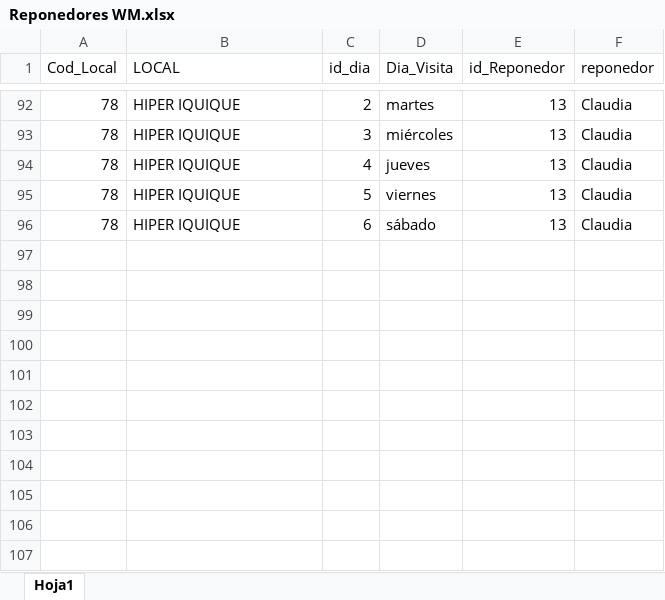
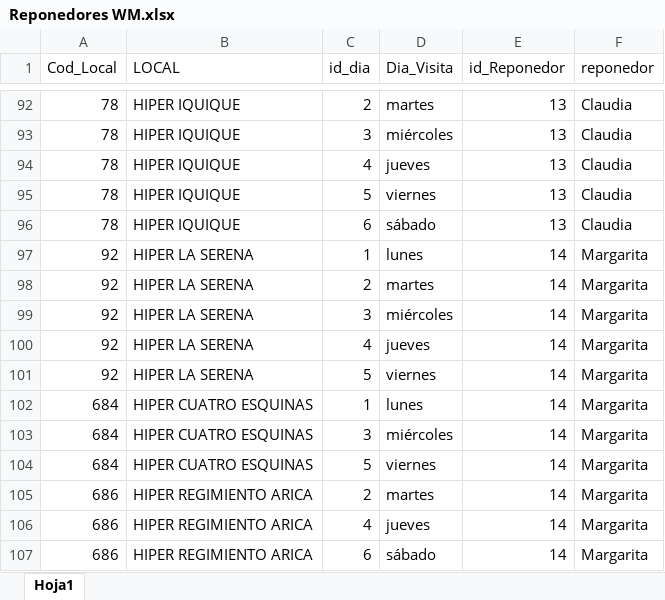
Before and after one commit to FernandaVDA/Supermercados-Nacional, an Excel workbook: Reponedores WM.xlsx, sheet Hoja1, drawn as a sheet; only a part is shown, gaps mark what is left out; values as stored, in another font and other column widths than the file's, no borders; table styles not drawn; the diff names each change by its address in the sheet, - before the commit and + after, or states it on an @@ line.

```diff
--- a/Reponedores WM.xlsx (sheet Hoja1)
+++ b/Reponedores WM.xlsx (sheet Hoja1)
+row 97: 92 | HIPER LA SERENA | 1 | lunes | 14 | Margarita
+row 98: 92 | HIPER LA SERENA | 2 | martes | 14 | Margarita
+row 99: 92 | HIPER LA SERENA | 3 | miércoles | 14 | Margarita
+row 100: 92 | HIPER LA SERENA | 4 | jueves | 14 | Margarita
+row 101: 92 | HIPER LA SERENA | 5 | viernes | 14 | Margarita
+row 102: 684 | HIPER CUATRO ESQUINAS | 1 | lunes | 14 | Margarita
+row 103: 684 | HIPER CUATRO ESQUINAS | 3 | miércoles | 14 | Margarita
+row 104: 684 | HIPER CUATRO ESQUINAS | 5 | viernes | 14 | Margarita
+row 105: 686 | HIPER REGIMIENTO ARICA | 2 | martes | 14 | Margarita
+row 106: 686 | HIPER REGIMIENTO ARICA | 4 | jueves | 14 | Margarita
+row 107: 686 | HIPER REGIMIENTO ARICA | 6 | sábado | 14 | Margarita
```
Also changed, not shown: Reponedores CENCOSUD.xlsx.
